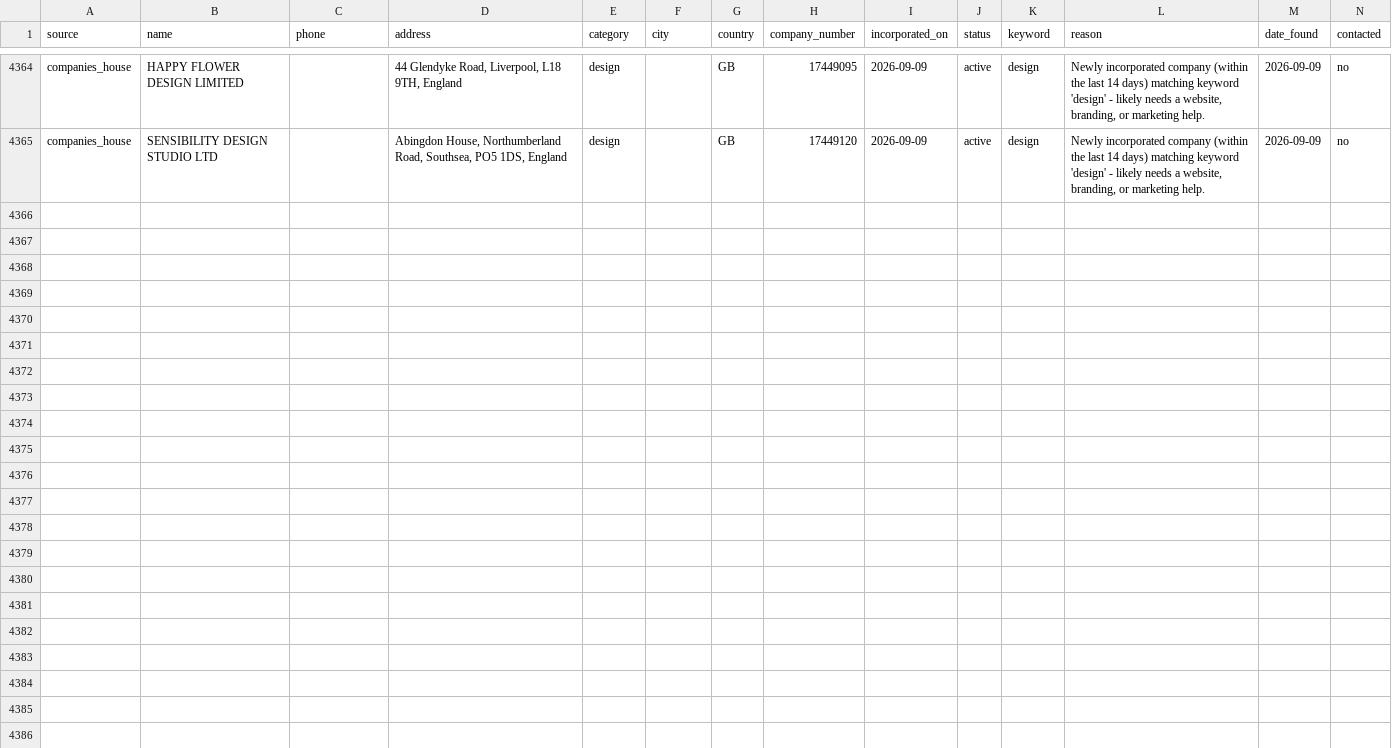
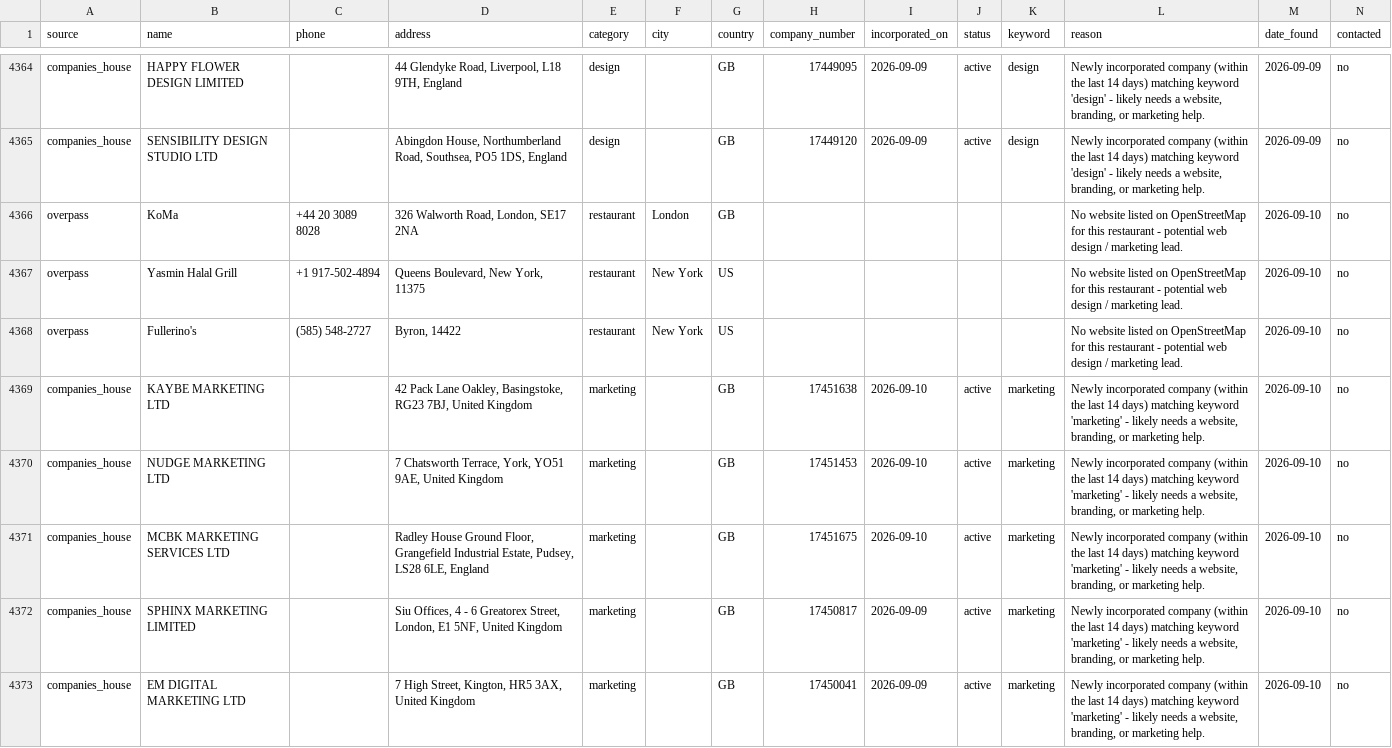
Before and after one commit to ashar-farooqui1/leads, a CSV file: data/leads.csv, drawn as a sheet; only a part is shown, gaps mark what is left out; the diff covers the shown part only.

```diff
--- a/data/leads.csv
+++ b/data/leads.csv
@@ -4365 +4365,9 @@ companies_house,HAPPY FLOWER DESIGN LIMITED,,"44 Glendyke Road, Liverpool, L18 9
 companies_house,SENSIBILITY DESIGN STUDIO LTD,,"Abingdon House, Northumberland Road, Southsea, PO5 1DS, England",design,,GB,17449120,2026-09-09,active,design,"Newly incorporated company (within the last 14 days) matching keyword 'design' - likely needs a website, branding, or marketing help.",2026-09-09,no
+overpass,KoMa,+44 20 3089 8028,"326 Walworth Road, London, SE17 2NA",restaurant,London,GB,,,,,No website listed on OpenStreetMap for this restaurant - potential web design / marketing lead.,2026-09-10,no
+overpass,Yasmin Halal Grill,+1 917-502-4894,"Queens Boulevard, New York, 11375",restaurant,New York,US,,,,,No website listed on OpenStreetMap for this restaurant - potential web design / marketing lead.,2026-09-10,no
+overpass,Fullerino's,(585) 548-2727,"Byron, 14422",restaurant,New York,US,,,,,No website listed on OpenStreetMap for this restaurant - potential web design / marketing lead.,2026-09-10,no
+companies_house,KAYBE MARKETING LTD,,"42 Pack Lane Oakley, Basingstoke, RG23 7BJ, United Kingdom",marketing,,GB,17451638,2026-09-10,active,marketing,"Newly incorporated company (within the last 14 days) matching keyword 'marketing' - likely needs a website, branding, or marketing help.",2026-09-10,no
+companies_house,NUDGE MARKETING LTD,,"7 Chatsworth Terrace, York, YO51 9AE, United Kingdom",marketing,,GB,17451453,2026-09-10,active,marketing,"Newly incorporated company (within the last 14 days) matching keyword 'marketing' - likely needs a website, branding, or marketing help.",2026-09-10,no
+companies_house,MCBK MARKETING SERVICES LTD,,"Radley House Ground Floor, Grangefield Industrial Estate, Pudsey, LS28 6LE, England",marketing,,GB,17451675,2026-09-10,active,marketing,"Newly incorporated company (within the last 14 days) matching keyword 'marketing' - likely needs a website, branding, or marketing help.",2026-09-10,no
+companies_house,SPHINX MARKETING LIMITED,,"Siu Offices, 4 - 6 Greatorex Street, London, E1 5NF, United Kingdom",marketing,,GB,17450817,2026-09-09,active,marketing,"Newly incorporated company (within the last 14 days) matching keyword 'marketing' - likely needs a website, branding, or marketing help.",2026-09-10,no
+companies_house,EM DIGITAL MARKETING LTD,,"7 High Street, Kington, HR5 3AX, United Kingdom",marketing,,GB,17450041,2026-09-09,active,marketing,"Newly incorporated company (within the last 14 days) matching keyword 'marketing' - likely needs a website, branding, or marketing help.",2026-09-10,no
```
Also changed, not shown: 8 added rows elsewhere in this file, data/leads_companies_house.csv, data/leads_overpass.csv.
